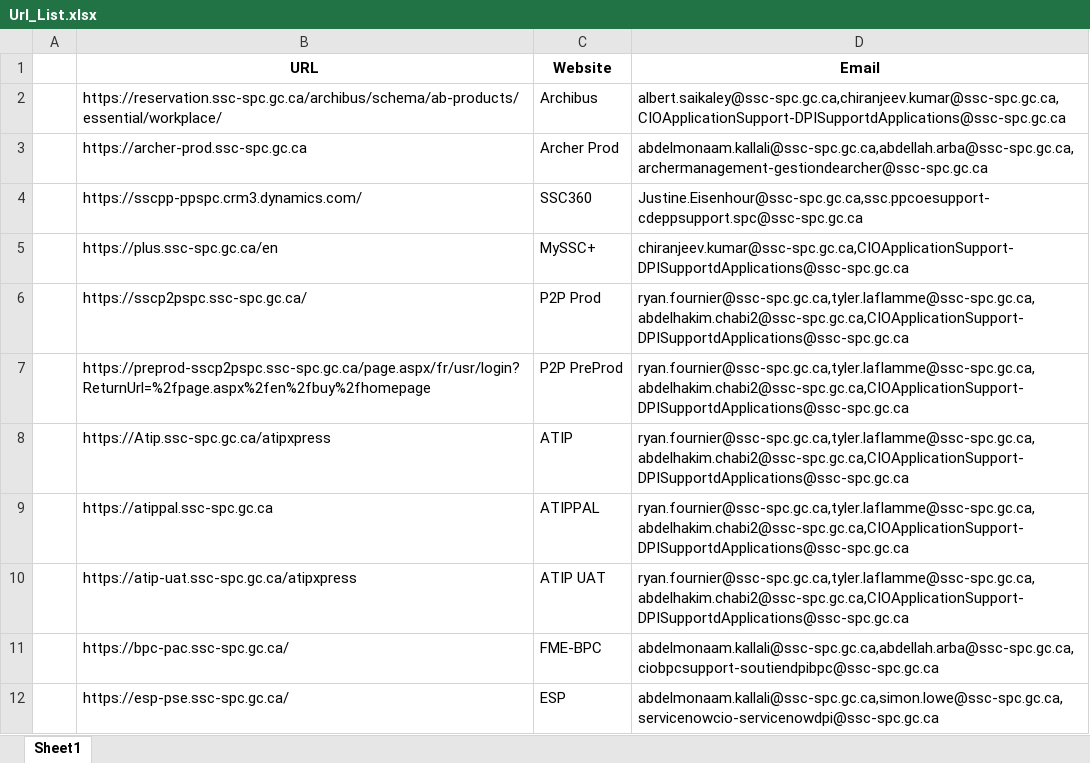
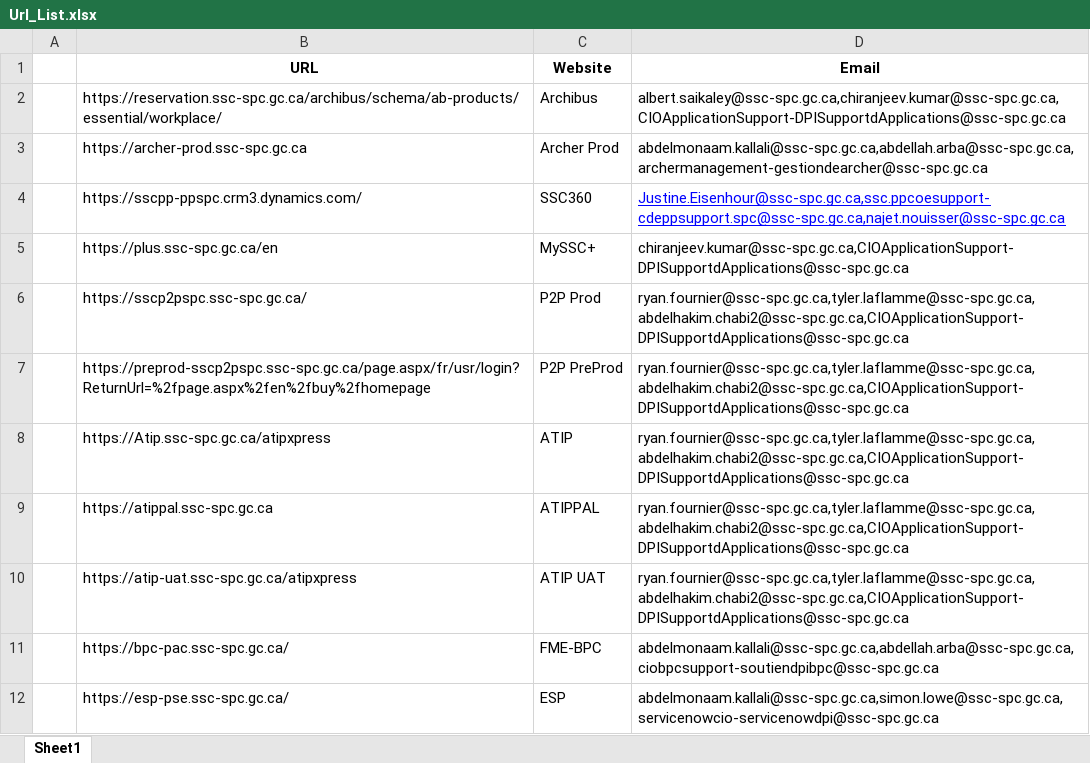
Before and after one commit to akallali2025/ProdApplicationMonitoring, an Excel workbook: Url_List.xlsx, sheet Sheet1, drawn as a sheet; values as stored, in another font and other column widths than the file's, no borders; the diff names each change by its address in the sheet, - before the commit and + after, or states it on an @@ line.

Commit message:
Update Cira to SSC360 and added email

```diff
--- a/Url_List.xlsx (sheet Sheet1)
+++ b/Url_List.xlsx (sheet Sheet1)
-D4 (Email): Justine.Eisenhour@ssc-spc.gc.ca,ssc.ppcoesupport-cdeppsupport.spc@ssc-spc.gc.ca
+D4 (Email): Justine.Eisenhour@ssc-spc.gc.ca,ssc.ppcoesupport-cdeppsupport.spc@ssc-spc.gc.ca,najet.nouisser@ssc-spc.gc.ca
@@ D4 underline: off → on, text colour: black → #0000FF @@
```
